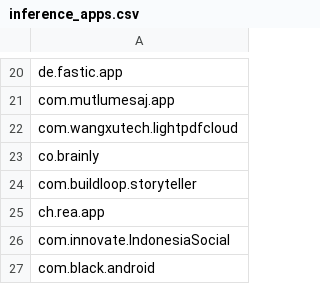
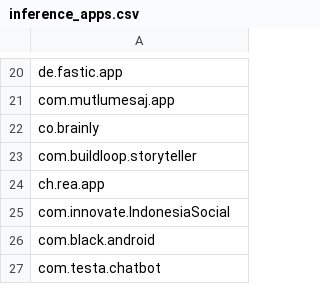
Before and after one commit to Tran-Trung-Nhut/LLMDroid, a CSV file: data/inference_apps.csv, drawn as a sheet; only a part is shown, gaps mark what is left out; the shorter side is filled out with more unchanged rows; the diff names each change by its address in the sheet, - before the commit and + after, or states it on an @@ line.

Commit message:
chore: update data test, manual results and infering result

```diff
--- a/data/inference_apps.csv
+++ b/data/inference_apps.csv
-row 22: com.wangxutech.lightpdfcloud
```
Also changed, not shown: 6 other files.
